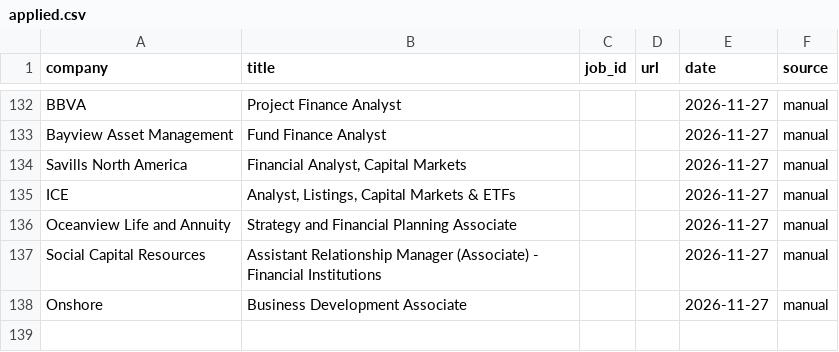
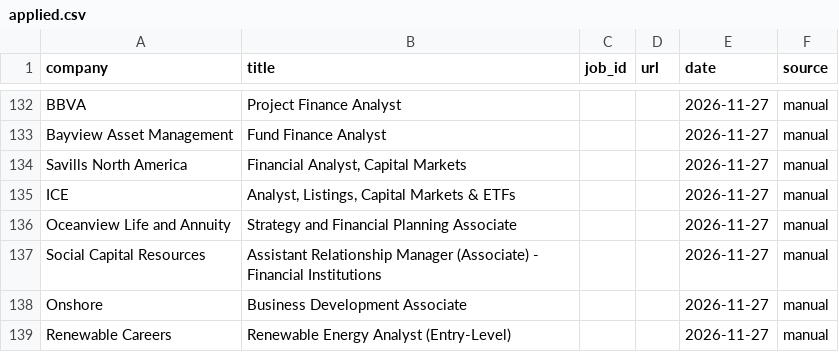
Before and after one commit to arjuna2204/job-agent, a CSV file: data/applied.csv, drawn as a sheet; only a part is shown, gaps mark what is left out.

```diff
--- a/data/applied.csv
+++ b/data/applied.csv
@@ -138 +138,2 @@ Social Capital Resources,Assistant Relationship Manager (Associate) - Financial
 Onshore,Business Development Associate,,,2026-11-27,manual
+Renewable Careers,Renewable Energy Analyst (Entry-Level),,,2026-11-27,manual
```
